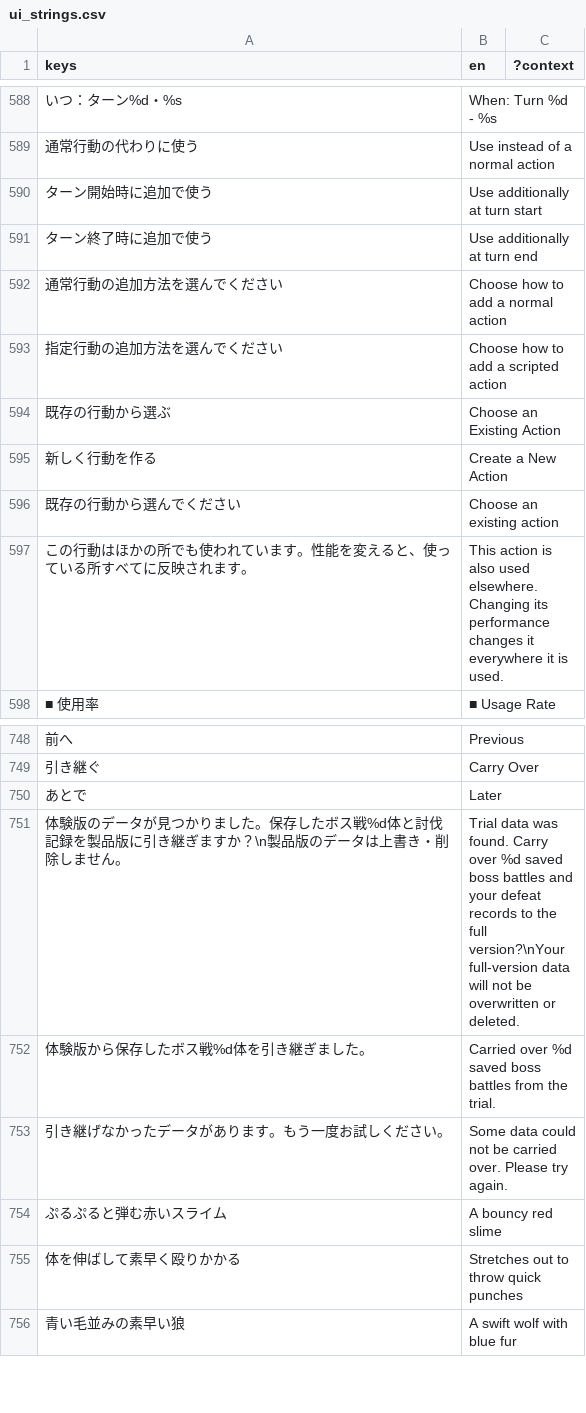
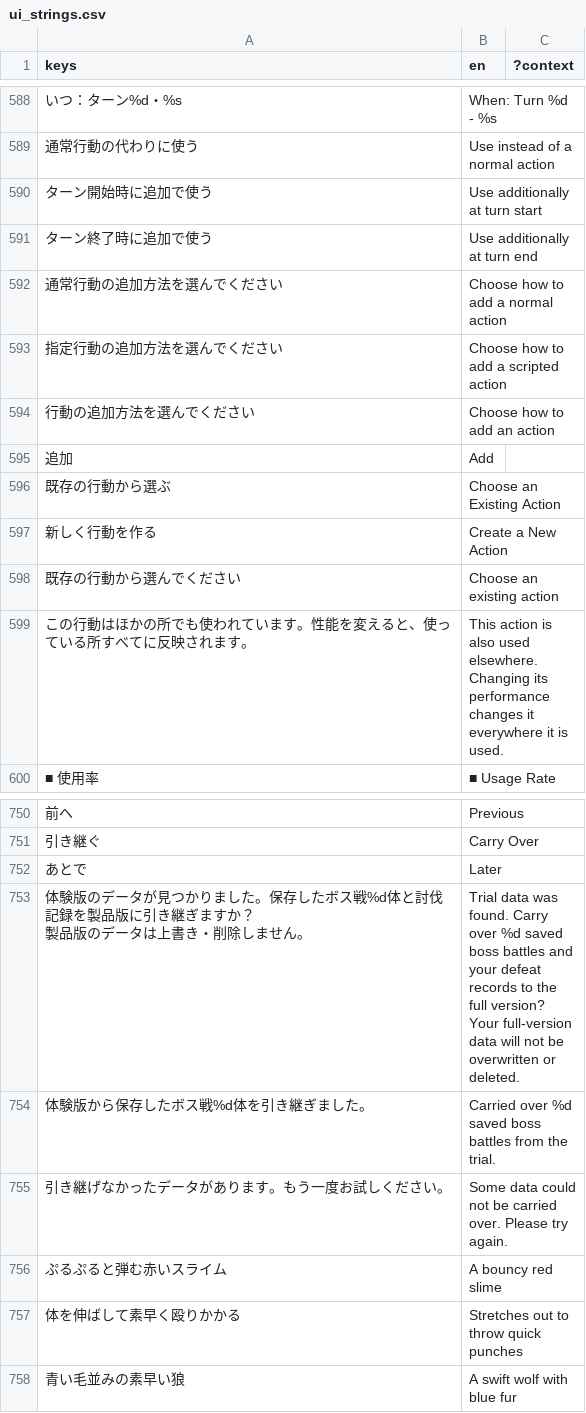
Before and after one commit to jinsei0604/UnderDesk, a CSV file: localization/ui_strings.csv, drawn as a sheet; only a part is shown, gaps mark what is left out; addresses are those after the commit; ↵ is a line break in a cell; the diff names each change by its address in the sheet, - before the commit and + after, or states it on an @@ line.

```diff
--- a/localization/ui_strings.csv
+++ b/localization/ui_strings.csv
+row 594: 行動の追加方法を選んでください | Choose how to add an action
+row 595: 追加 | Add
-A753 (keys): …ますか？\n製品版の…
+A753 (keys): …ますか？ ↵ 製品版の…
-B753 (en): …the full version?\nYour full-version data…
+B753 (en): …the full version? ↵ Your full-version data…
```
Also changed, not shown: 7 other files.
